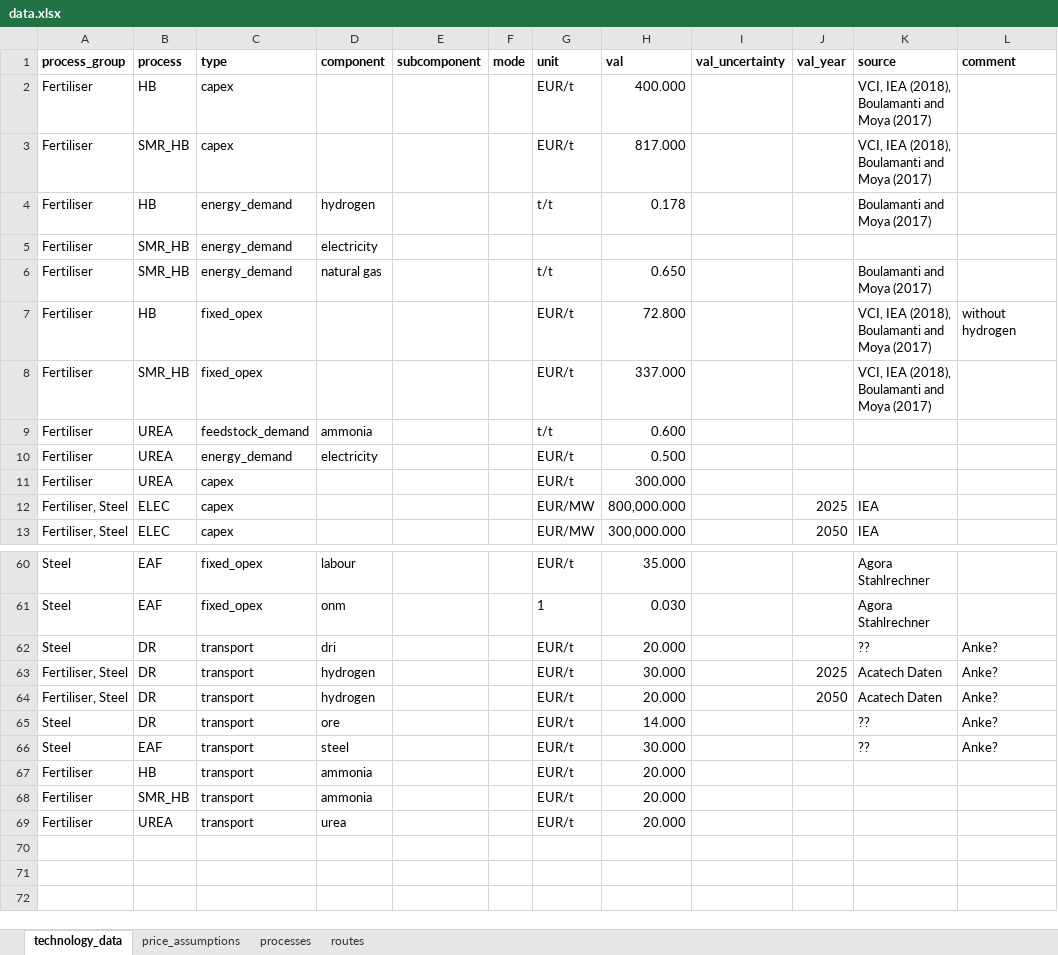
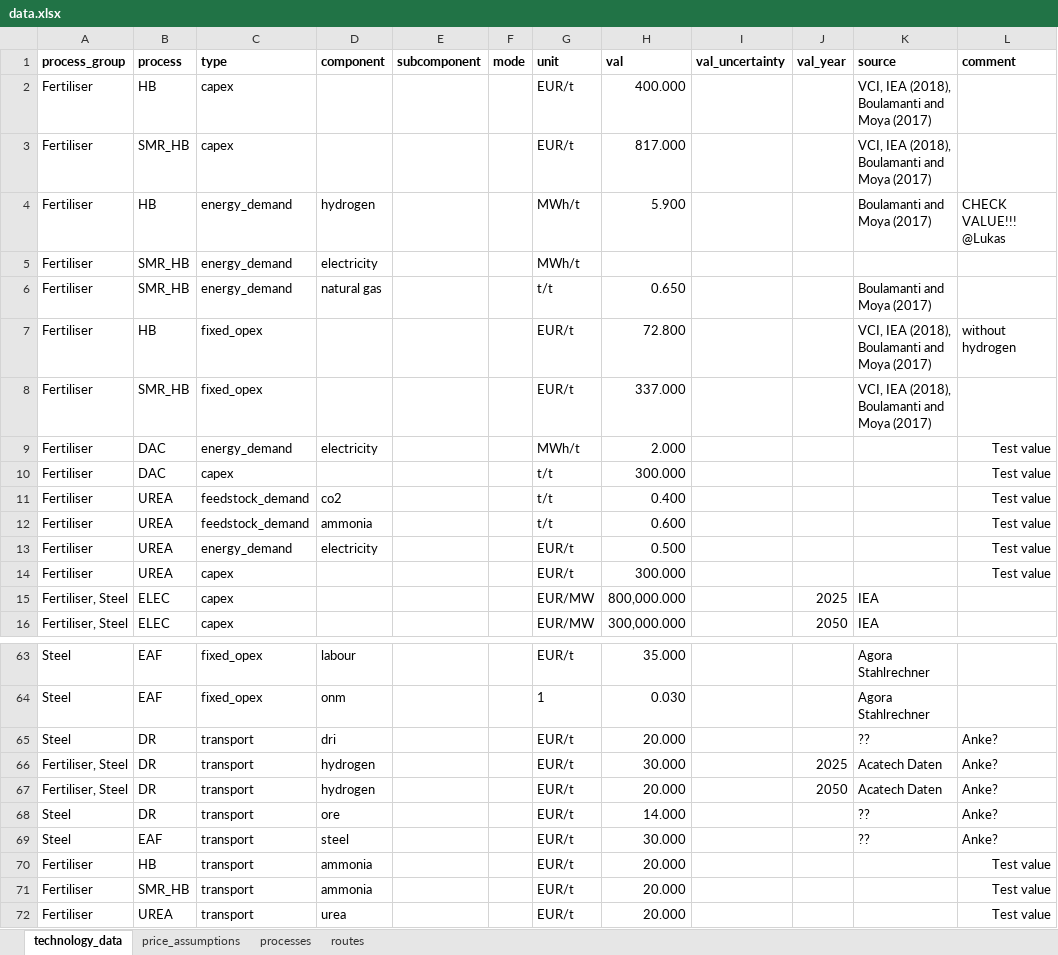
Before and after one commit to PhilippVerpoort/green-value-chains, an Excel workbook: input/data/data.xlsx, sheet technology_data, drawn as a sheet; only a part is shown, gaps mark what is left out; values as stored, in another font and other column widths than the file's, no borders; charts and pictures not drawn; addresses are those after the commit; the diff names each change by its address in the sheet, - before the commit and + after, or states it on an @@ line.

Commit message:
Updated framework for urea data.

```diff
--- a/input/data/data.xlsx (sheet technology_data)
+++ b/input/data/data.xlsx (sheet technology_data)
-G4 (unit): t/t
+G4 (unit): MWh/t
-H4 (val): 0.178
+H4 (val): 5.900
-L4 (comment): (empty)
+L4 (comment): CHECK VALUE!!! @Lukas
-G5 (unit): (empty)
+G5 (unit): MWh/t
+row 9: Fertiliser | DAC | energy_demand | electricity |  |  | MWh/t | 2.000 |  |  |  | Test value
+row 10: Fertiliser | DAC | capex |  |  |  | t/t | 300.000 |  |  |  | Test value
+row 11: Fertiliser | UREA | feedstock_demand | co2 |  |  | t/t | 0.400 |  |  |  | Test value
-L12:L14 (comment): (empty)
+L12:L14 (comment): Test value
-L70:L72 (comment): (empty)
+L70:L72 (comment): Test value
```
Also changed, not shown: sheet routes, sheet processes.
